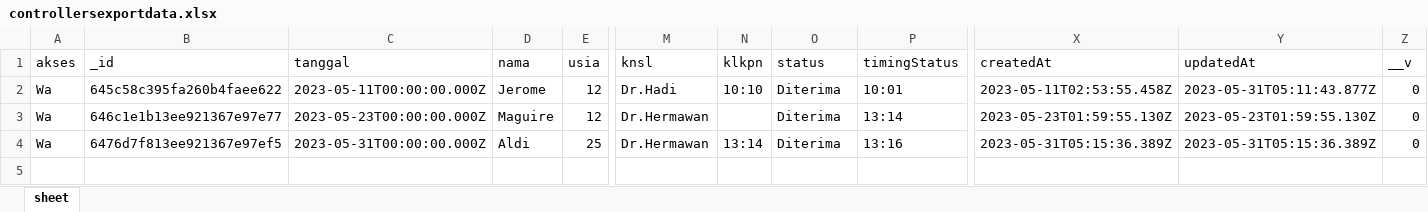
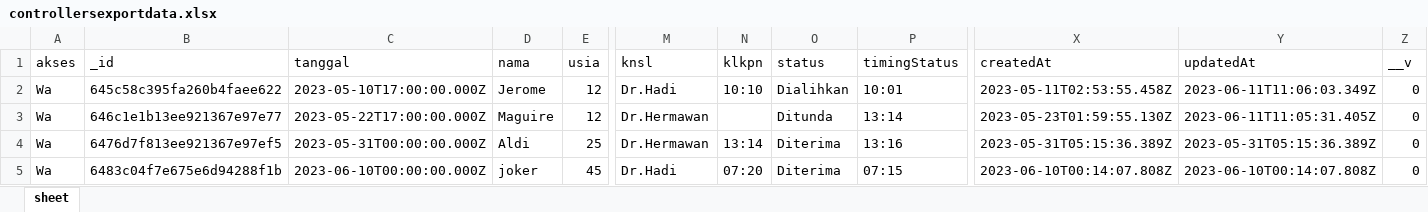
Before and after one commit to Haibar8888/pcc1, an Excel workbook: controllersexportdata.xlsx, sheet sheet, drawn as a sheet; only a part is shown, gaps mark what is left out; values as stored, in another font and other column widths than the file's, no borders; rows hold the shown columns only; the diff names each change by its address in the sheet, - before the commit and + after, or states it on an @@ line.

```diff
--- a/controllersexportdata.xlsx (sheet sheet)
+++ b/controllersexportdata.xlsx (sheet sheet)
-C2 (tanggal): 2023-05-11T00:00:00.000Z
+C2 (tanggal): 2023-05-10T17:00:00.000Z
-O2 (status): Diterima
+O2 (status): Dialihkan
-Y2 (updatedAt): 2023-05-31T05:11:43.877Z
+Y2 (updatedAt): 2023-06-11T11:06:03.349Z
-C3 (tanggal): 2023-05-23T00:00:00.000Z
+C3 (tanggal): 2023-05-22T17:00:00.000Z
-O3 (status): Diterima
+O3 (status): Ditunda
-Y3 (updatedAt): 2023-05-23T01:59:55.130Z
+Y3 (updatedAt): 2023-06-11T11:05:31.405Z
+row 5: Wa | 6483c04f7e675e6d94288f1b | 2023-06-10T00:00:00.000Z | joker | 45 | Dr.Hadi | 07:20 | Diterima | 07:15 | 2023-06-10T00:14:07.808Z | 2023-06-10T00:14:07.808Z | 0
```
Also changed, not shown: 6 other files.
